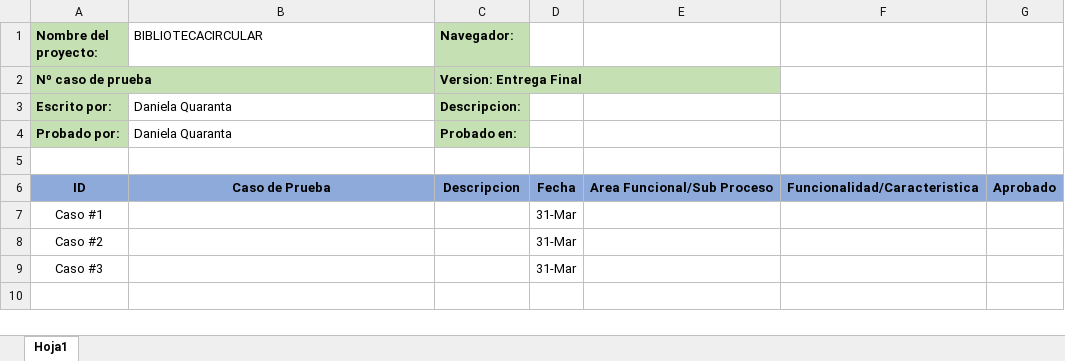
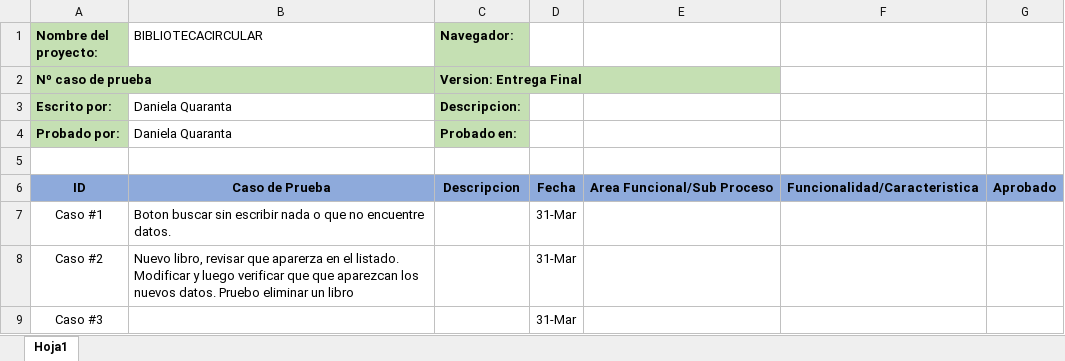
Before and after one commit to dquaranta14/BibCircular, an Excel workbook: Casos de prueba.xlsx, sheet Hoja1, drawn as a sheet; values as stored, in another font and other column widths than the file's, no borders; the diff names each change by its address in the sheet, - before the commit and + after, or states it on an @@ line.

Commit message:
cambio en las listas y manejo de comentarios

```diff
--- a/Casos de prueba.xlsx (sheet Hoja1)
+++ b/Casos de prueba.xlsx (sheet Hoja1)
-B7 (BIBLIOTECACIRCULAR): (empty)
+B7 (BIBLIOTECACIRCULAR): Boton buscar sin escribir nada o que no encuentre datos.
-B8 (BIBLIOTECACIRCULAR): (empty)
+B8 (BIBLIOTECACIRCULAR): Nuevo libro, revisar que aparerza en el listado. Modificar y luego verificar que que aparezcan los nuevos datos. Pruebo eliminar un libro
```
Also changed, not shown: 31 other files.
